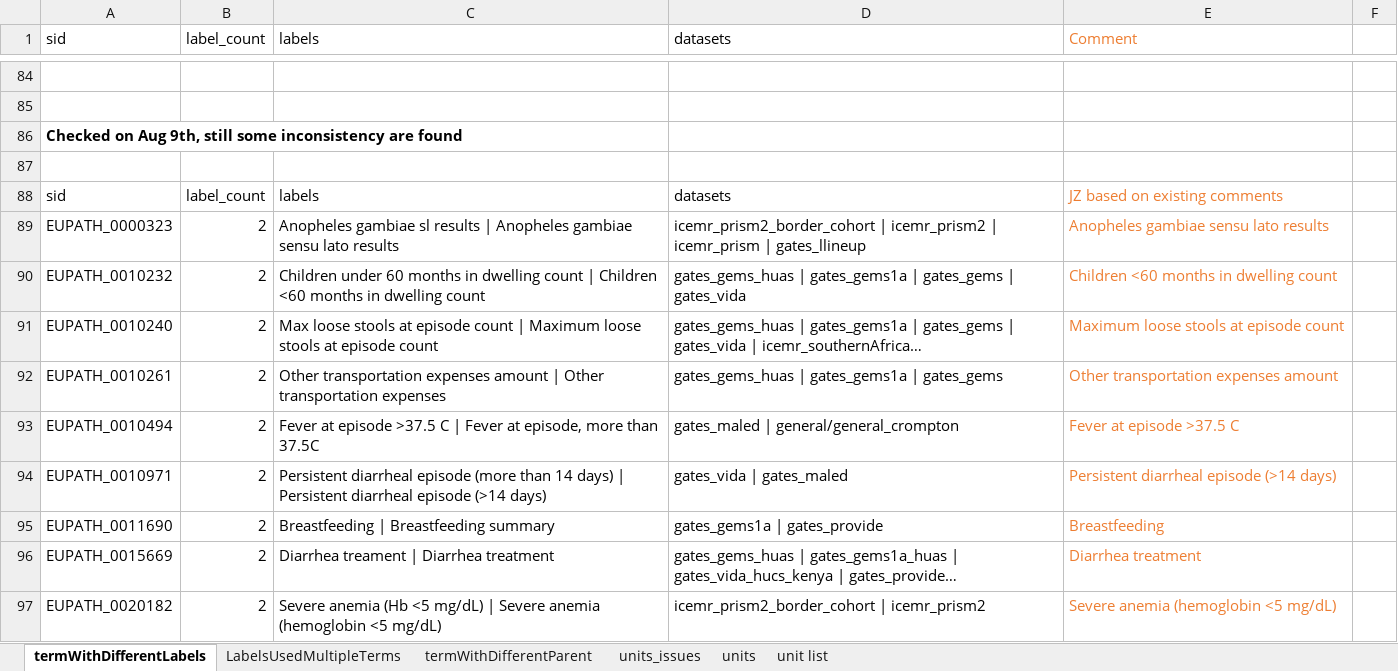
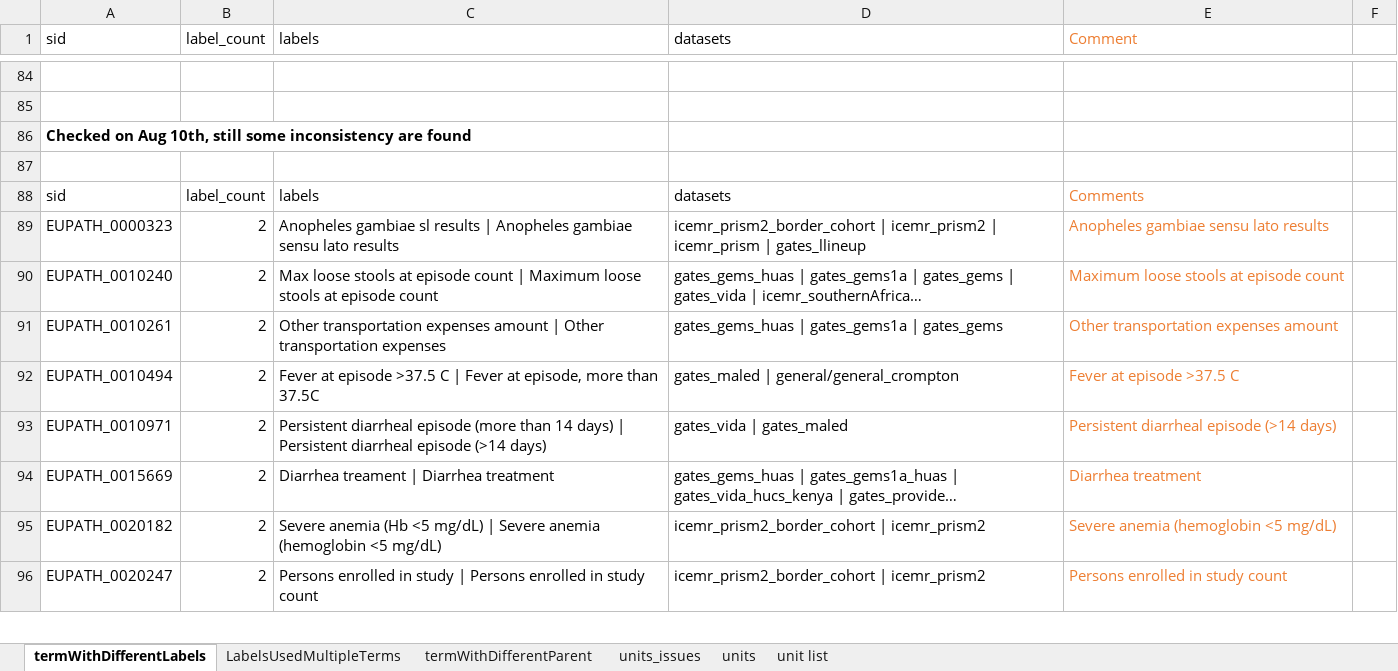
Before and after one commit to VEuPathDB/ApiCommonData, an Excel workbook: Load/ontology/harmonization/clinEpi_eda_inconsistencyIssues.xlsx, sheet termWithDifferentLabels, drawn as a sheet; only a part is shown, gaps mark what is left out; the shorter side is filled out with more unchanged rows; long unchanged cells end in …; values as stored, in another font and other column widths than the file's, no borders; the diff names each change by its address in the sheet, - before the commit and + after, or states it on an @@ line.

```diff
--- a/Load/ontology/harmonization/clinEpi_eda_inconsistencyIssues.xlsx (sheet termWithDifferentLabels)
+++ b/Load/ontology/harmonization/clinEpi_eda_inconsistencyIssues.xlsx (sheet termWithDifferentLabels)
-A86 (sid): …on Aug 9th, still some…
+A86 (sid): …on Aug 10th, still some…
-E88 (Comment): JZ based on existing comments
+E88 (Comment): Comments
-row 90: EUPATH_0010232 | 2 | Children under 60 months in dwelling count | Children <60 months in dwelling count | gates_gems_huas | gates_gems1a | gates_gems | gates_vida | Children <60 months in dwelling count
-row 95: EUPATH_0011690 | 2 | Breastfeeding | Breastfeeding summary | gates_gems1a | gates_provide | Breastfeeding
```
Also changed, not shown: sheet termWithDifferentParent, sheet LabelsUsedMultipleTerms.
